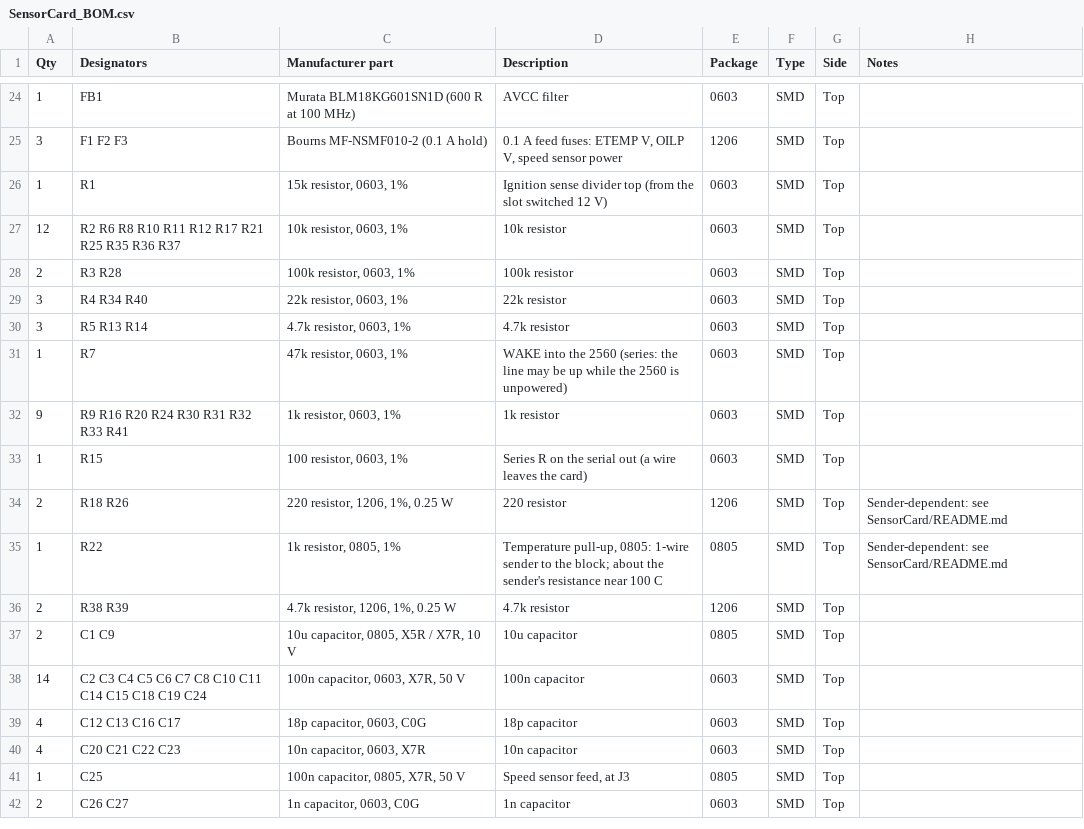
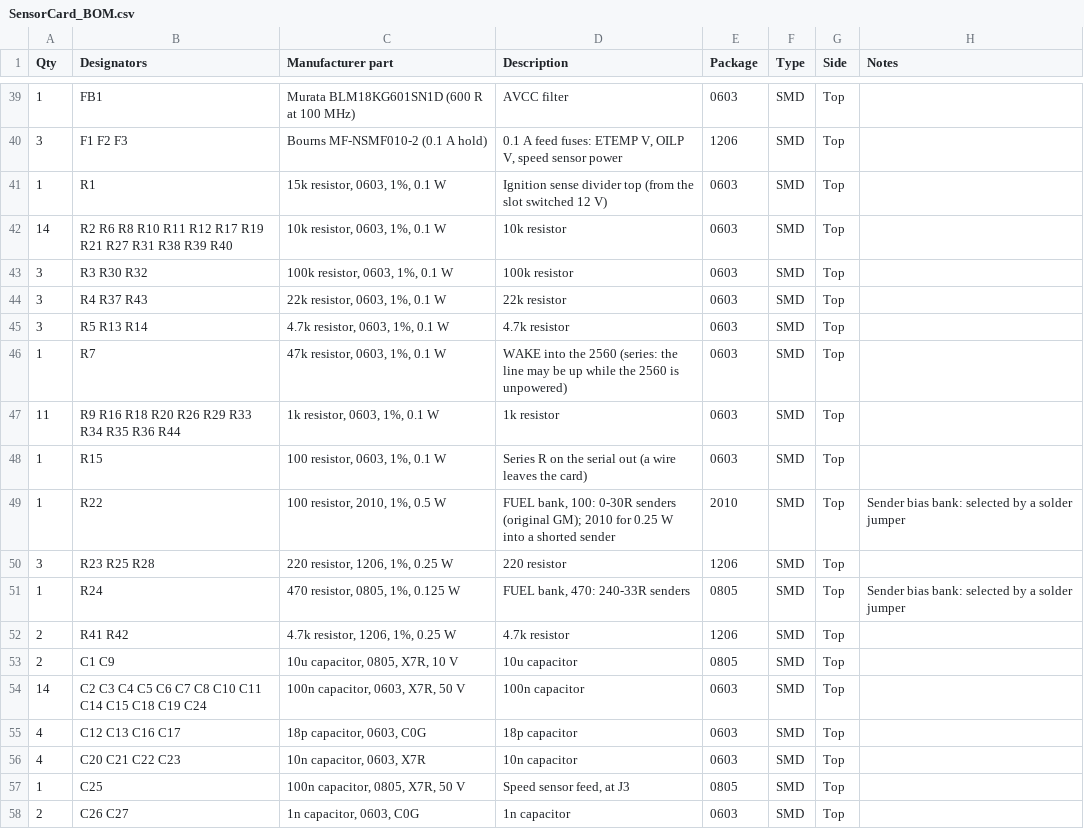
Before and after one commit to roblesterjr04/el-camino-dash, a CSV file: SensorCard/SensorCard_BOM.csv, drawn as a sheet; only a part is shown, gaps mark what is left out; the diff covers the shown part only.

```diff
--- a/SensorCard/SensorCard_BOM.csv
+++ b/SensorCard/SensorCard_BOM.csv
@@ -25,14 +40,15 @@ Qty,Designators,Manufacturer part,Description,Package,Type,Side,Notes
 3,F1 F2 F3,Bourns MF-NSMF010-2 (0.1 A hold),"0.1 A feed fuses: ETEMP V, OILP V, speed sensor power",1206,SMD,Top,
-1,R1,"15k resistor, 0603, 1%",Ignition sense divider top (from the slot switched 12 V),0603,SMD,Top,
-12,R2 R6 R8 R10 R11 R12 R17 R21 R25 R35 R36 R37,"10k resistor, 0603, 1%",10k resistor,0603,SMD,Top,
-2,R3 R28,"100k resistor, 0603, 1%",100k resistor,0603,SMD,Top,
-3,R4 R34 R40,"22k resistor, 0603, 1%",22k resistor,0603,SMD,Top,
-3,R5 R13 R14,"4.7k resistor, 0603, 1%",4.7k resistor,0603,SMD,Top,
-1,R7,"47k resistor, 0603, 1%",WAKE into the 2560 (series: the line may be up while the 2560 is unpowered),0603,SMD,Top,
-9,R9 R16 R20 R24 R30 R31 R32 R33 R41,"1k resistor, 0603, 1%",1k resistor,0603,SMD,Top,
-1,R15,"100 resistor, 0603, 1%",Series R on the serial out (a wire leaves the card),0603,SMD,Top,
-2,R18 R26,"220 resistor, 1206, 1%, 0.25 W",220 resistor,1206,SMD,Top,Sender-dependent: see SensorCard/README.md
-1,R22,"1k resistor, 0805, 1%","Temperature pull-up, 0805: 1-wire sender to the block; about the sender's resistance near 100 C",0805,SMD,Top,Sender-dependent: see SensorCard/README.md
-2,R38 R39,"4.7k resistor, 1206, 1%, 0.25 W",4.7k resistor,1206,SMD,Top,
-2,C1 C9,"10u capacitor, 0805, X5R / X7R, 10 V",10u capacitor,0805,SMD,Top,
+1,R1,"15k resistor, 0603, 1%, 0.1 W",Ignition sense divider top (from the slot switched 12 V),0603,SMD,Top,
+14,R2 R6 R8 R10 R11 R12 R17 R19 R21 R27 R31 R38 R39 R40,"10k resistor, 0603, 1%, 0.1 W",10k resistor,0603,SMD,Top,
+3,R3 R30 R32,"100k resistor, 0603, 1%, 0.1 W",100k resistor,0603,SMD,Top,
+3,R4 R37 R43,"22k resistor, 0603, 1%, 0.1 W",22k resistor,0603,SMD,Top,
+3,R5 R13 R14,"4.7k resistor, 0603, 1%, 0.1 W",4.7k resistor,0603,SMD,Top,
+1,R7,"47k resistor, 0603, 1%, 0.1 W",WAKE into the 2560 (series: the line may be up while the 2560 is unpowered),0603,SMD,Top,
+11,R9 R16 R18 R20 R26 R29 R33 R34 R35 R36 R44,"1k resistor, 0603, 1%, 0.1 W",1k resistor,0603,SMD,Top,
+1,R15,"100 resistor, 0603, 1%, 0.1 W",Series R on the serial out (a wire leaves the card),0603,SMD,Top,
+1,R22,"100 resistor, 2010, 1%, 0.5 W","FUEL bank, 100: 0-30R senders (original GM); 2010 for 0.25 W into a shorted sender",2010,SMD,Top,Sender bias bank: selected by a solder jumper
+3,R23 R25 R28,"220 resistor, 1206, 1%, 0.25 W",220 resistor,1206,SMD,Top,
+1,R24,"470 resistor, 0805, 1%, 0.125 W","FUEL bank, 470: 240-33R senders",0805,SMD,Top,Sender bias bank: selected by a solder jumper
+2,R41 R42,"4.7k resistor, 1206, 1%, 0.25 W",4.7k resistor,1206,SMD,Top,
+2,C1 C9,"10u capacitor, 0805, X7R, 10 V",10u capacitor,0805,SMD,Top,
 14,C2 C3 C4 C5 C6 C7 C8 C10 C11 C14 C15 C18 C19 C24,"100n capacitor, 0603, X7R, 50 V",100n capacitor,0603,SMD,Top,
```
Also changed, not shown: 15 added rows, 4 removed rows and 2 edited cells elsewhere in this file, 9 other files.
